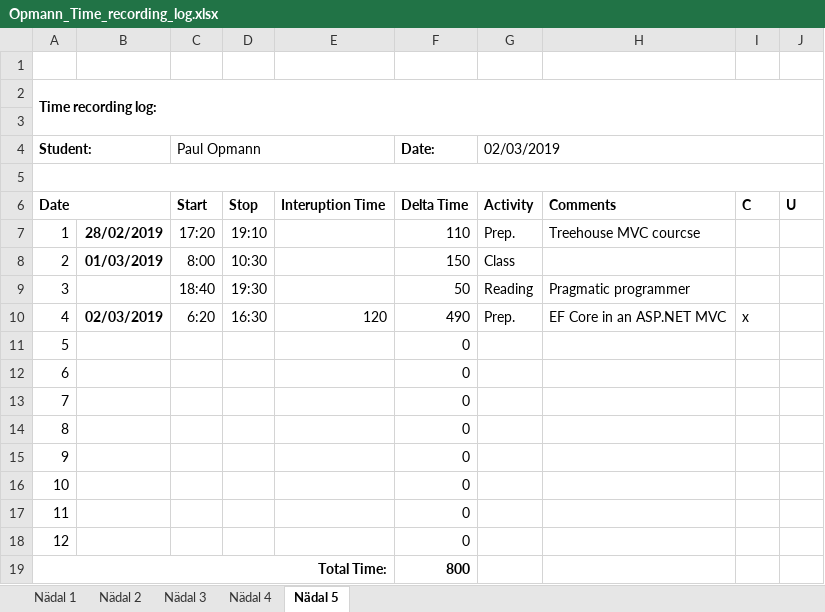
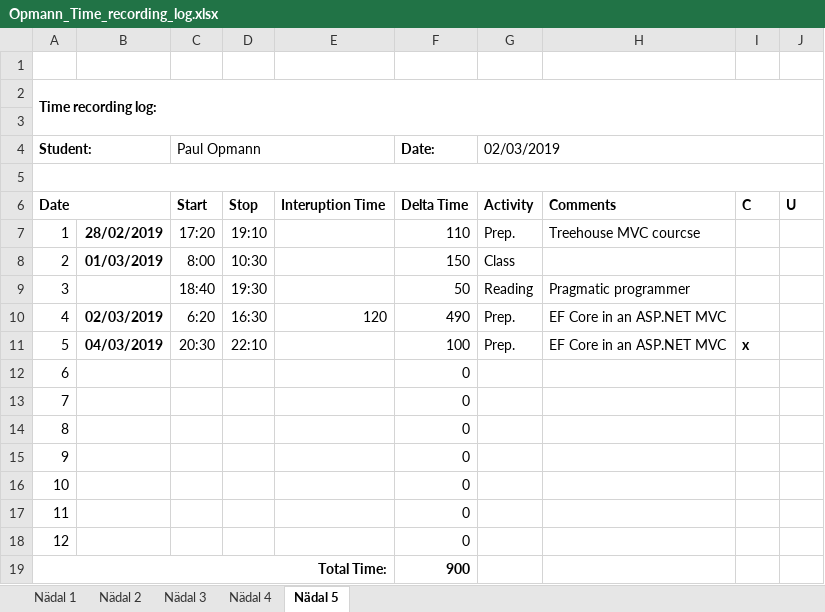
Before and after one commit to netScoundrel/ISA2, an Excel workbook: Logs/Opmann_Time_recording_log.xlsx, sheet Nädal 5, drawn as a sheet; values as stored, in another font and other column widths than the file's, no borders; the diff names each change by its address in the sheet, - before the commit and + after, or states it on an @@ line.

Commit message:
Logs updated

```diff
--- a/Logs/Opmann_Time_recording_log.xlsx (sheet Nädal 5)
+++ b/Logs/Opmann_Time_recording_log.xlsx (sheet Nädal 5)
-I10: x
+I10: (empty)
-B11: (empty)
+B11: 04/03/2019
-C11 (Paul Opmann): (empty)
+C11 (Paul Opmann): 20:30
-D11: (empty)
+D11: 22:10
-F11 (Date:): 0
+F11 (Date:): 100
-G11 (02/03/2019): (empty)
+G11 (02/03/2019): Prep.
-H11: (empty)
+H11: EF Core in an ASP.NET MVC
-I11: (empty)
+I11: x
-F19 (Date:): 800
+F19 (Date:): 900
```
